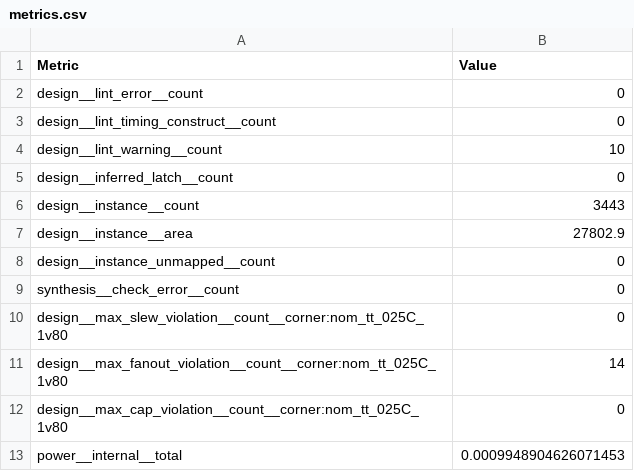
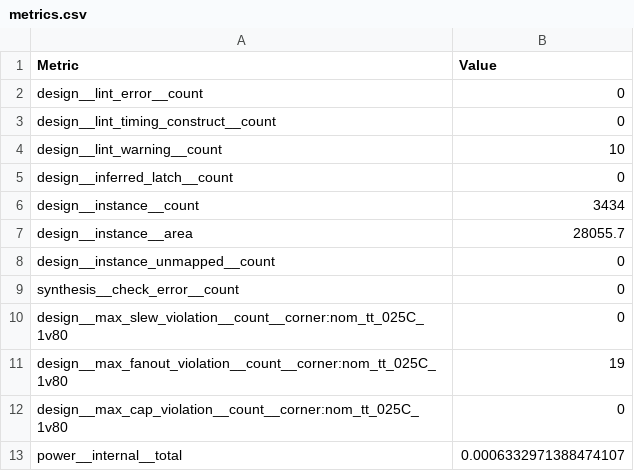
Before and after one commit to TinyTapeout/tinytapeout-07, a CSV file: projects/tt_um_28add11_QOAdecode/stats/metrics.csv, drawn as a sheet; only a part is shown; the diff covers the shown part only.

```diff
--- a/projects/tt_um_28add11_QOAdecode/stats/metrics.csv
+++ b/projects/tt_um_28add11_QOAdecode/stats/metrics.csv
@@ -5,4 +5,4 @@ design__lint_warning__count,10
 design__inferred_latch__count,0
-design__instance__count,3443
-design__instance__area,27802.9
+design__instance__count,3434
+design__instance__area,28055.7
 design__instance_unmapped__count,0
@@ -10,4 +10,4 @@ synthesis__check_error__count,0
 design__max_slew_violation__count__corner:nom_tt_025C_1v80,0
-design__max_fanout_violation__count__corner:nom_tt_025C_1v80,14
+design__max_fanout_violation__count__corner:nom_tt_025C_1v80,19
 design__max_cap_violation__count__corner:nom_tt_025C_1v80,0
-power__internal__total,0.0009948904626071453
+power__internal__total,0.0006332971388474107
```
Also changed, not shown: 109 edited cells elsewhere in this file, 8 other files.
